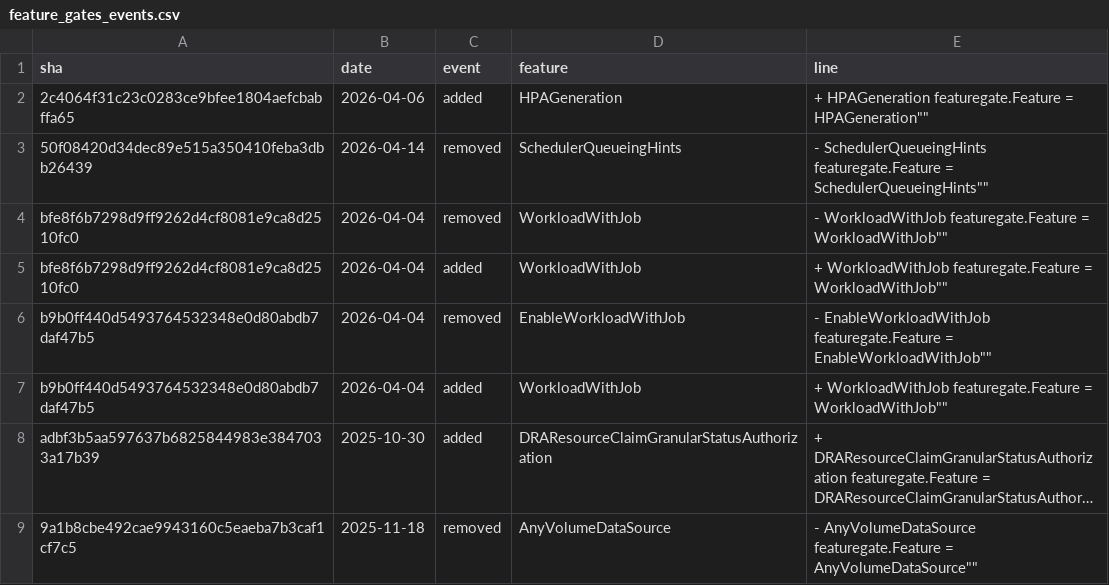
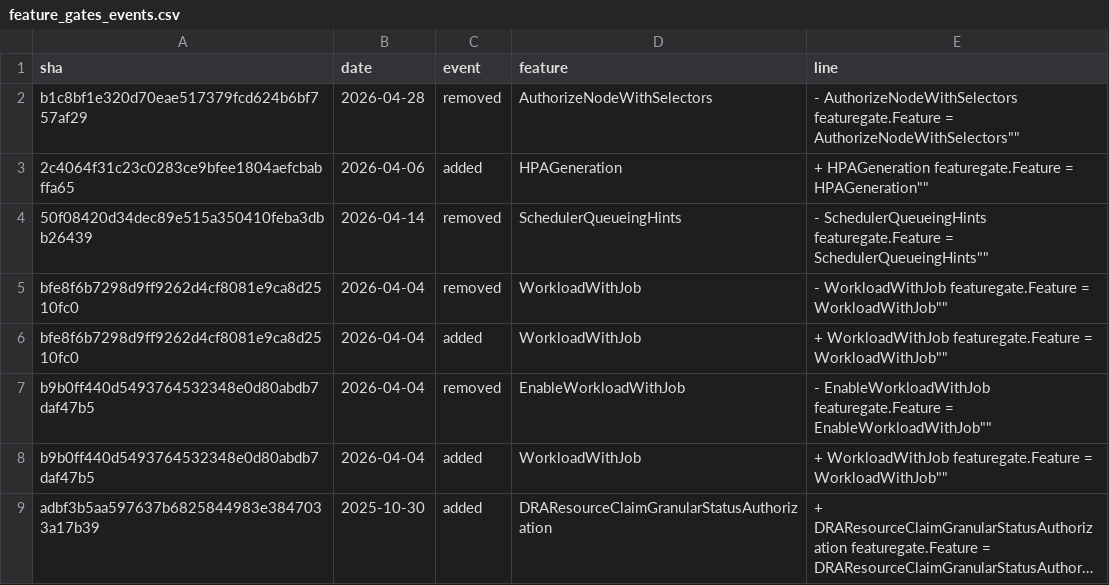
Before and after one commit to ternava/detog, a CSV file: static/data/feature_gates_events.csv, drawn as a sheet; only a part is shown; the shorter side is filled out with more unchanged rows; long unchanged cells end in ….

```diff
--- a/static/data/feature_gates_events.csv
+++ b/static/data/feature_gates_events.csv
@@ -1,2 +1,3 @@
 sha,date,event,feature,line
+b1c8bf1e320d70eae517379fcd624b6bf757af29,2026-04-28,removed,AuthorizeNodeWithSelectors,"-	AuthorizeNodeWithSelectors featuregate.Feature = "AuthorizeNodeWithSelectors""
 2c4064f31c23c0283ce9bfee1804aefcbabffa65,2026-04-06,added,HPAGeneration,"+	HPAGeneration featuregate.Feature = "HPAGeneration""
```
Also changed, not shown: 1 other file.
